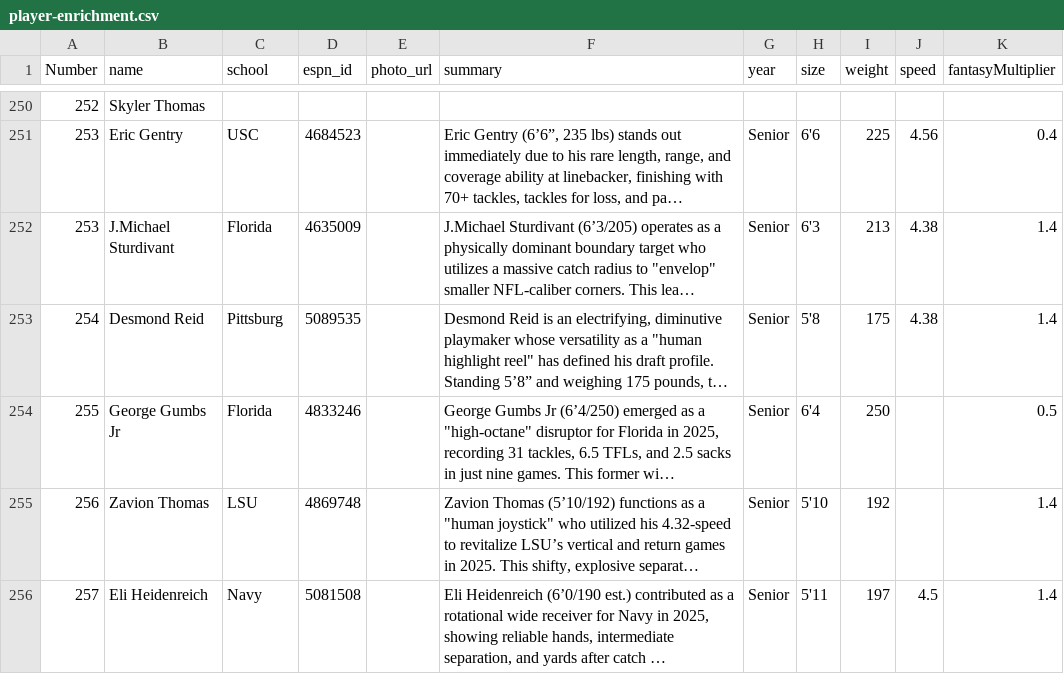
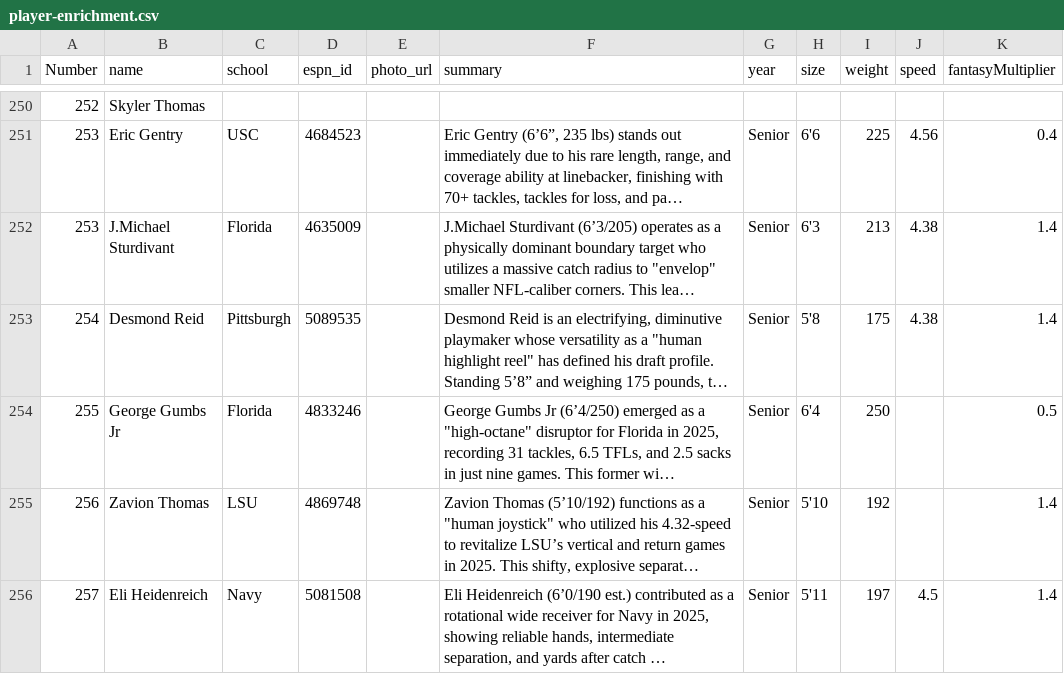
Before and after one commit to skjjcruz/Owner-Dashboard--V7, a CSV file: player-enrichment.csv, drawn as a sheet; only a part is shown, gaps mark what is left out; long unchanged cells end in …; the diff names each change by its address in the sheet, - before the commit and + after, or states it on an @@ line.

Commit message:
Update player-enrichment.csv

```diff
--- a/player-enrichment.csv
+++ b/player-enrichment.csv
-C253 (school): Pittsburg
+C253 (school): Pittsburgh
```
